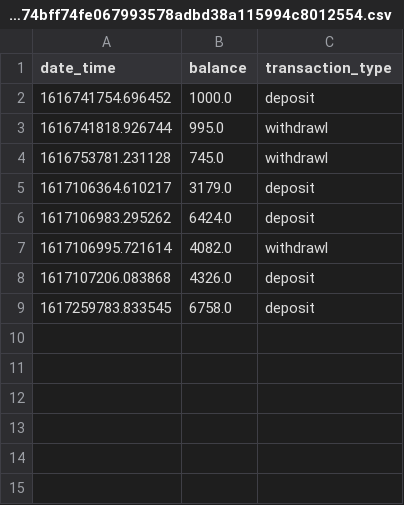
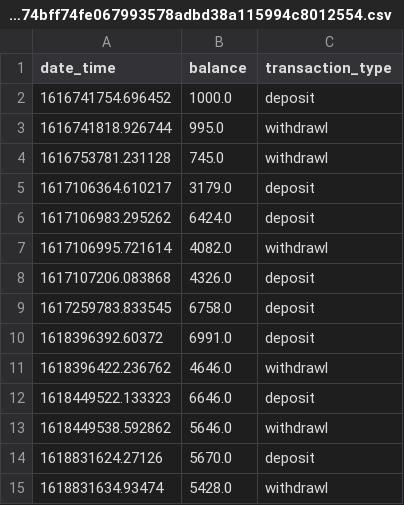
Before and after one commit to Ankita2109/spark18_banking_system, a CSV file: transaction_history/2c92f9842a7d908561d8cb40474bff74fe067993578adbd38a115994c8012554.csv, drawn as a sheet; the diff names each change by its address in the sheet, - before the commit and + after, or states it on an @@ line.

```diff
--- a/transaction_history/2c92f9842a7d908561d8cb40474bff74fe067993578adbd38a115994c8012554.csv
+++ b/transaction_history/2c92f9842a7d908561d8cb40474bff74fe067993578adbd38a115994c8012554.csv
+row 10: 1618396392.60372 | 6991.0 | deposit
+row 11: 1618396422.236762 | 4646.0 | withdrawl
+row 12: 1618449522.133323 | 6646.0 | deposit
+row 13: 1618449538.592862 | 5646.0 | withdrawl
+row 14: 1618831624.27126 | 5670.0 | deposit
+row 15: 1618831634.93474 | 5428.0 | withdrawl
```
Also changed, not shown: transaction_history/6fc823b314ae648a55ac3b6588a004b985250280f5593423ed3c8945a2347347.csv, 8 other files.
